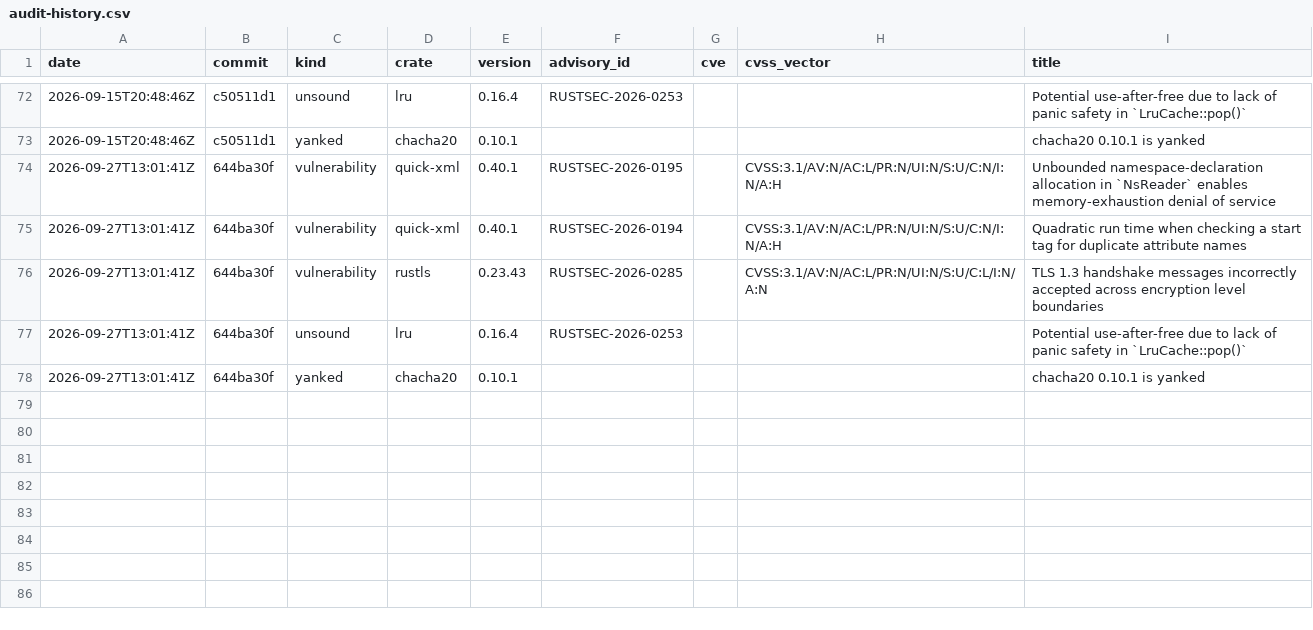
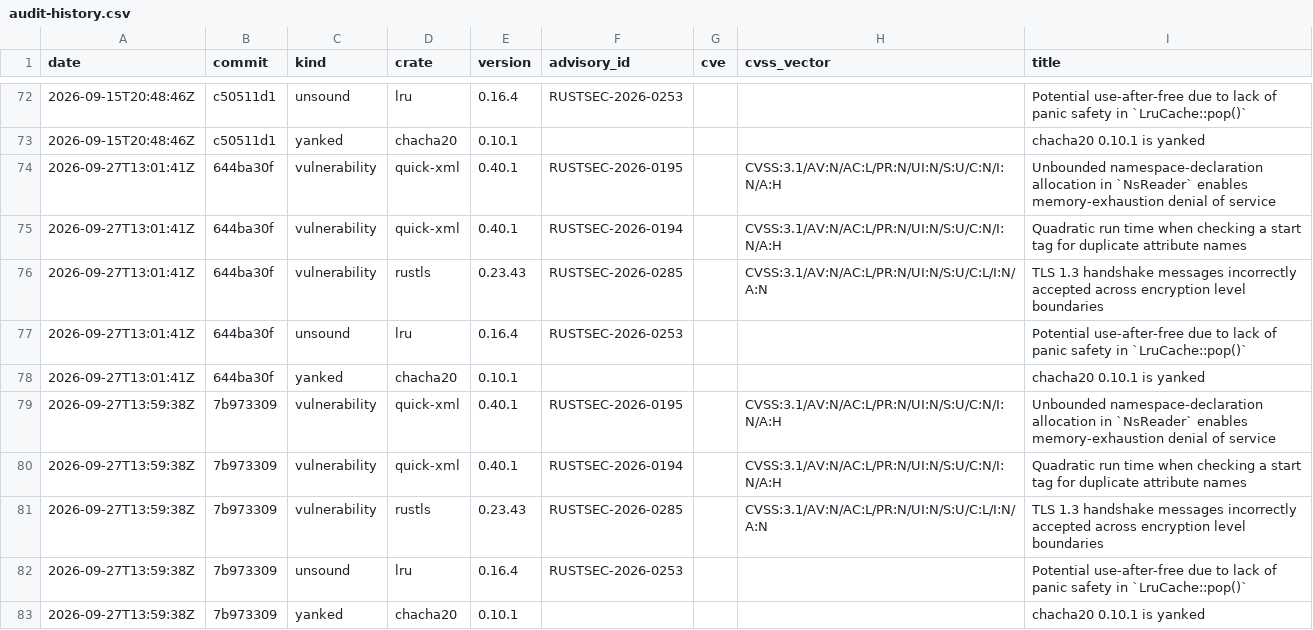
Before and after one commit to evanalyzer/evanalyzer, a CSV file: docs/audit-history.csv, drawn as a sheet; only a part is shown, gaps mark what is left out; the diff names each change by its address in the sheet, - before the commit and + after, or states it on an @@ line.

```diff
--- a/docs/audit-history.csv
+++ b/docs/audit-history.csv
+row 79: 2026-09-27T13:59:38Z | 7b973309 | vulnerability | quick-xml | 0.40.1 | RUSTSEC-2026-0195 |  | CVSS:3.1/AV:N/AC:L/PR:N/UI:N/S:U/C:N/I:N/A:H | Unbounded namespace-declaration allocation in `NsReader` enables memory-exhaustion denial of service
+row 80: 2026-09-27T13:59:38Z | 7b973309 | vulnerability | quick-xml | 0.40.1 | RUSTSEC-2026-0194 |  | CVSS:3.1/AV:N/AC:L/PR:N/UI:N/S:U/C:N/I:N/A:H | Quadratic run time when checking a start tag for duplicate attribute names
+row 81: 2026-09-27T13:59:38Z | 7b973309 | vulnerability | rustls | 0.23.43 | RUSTSEC-2026-0285 |  | CVSS:3.1/AV:N/AC:L/PR:N/UI:N/S:U/C:L/I:N/A:N | TLS 1.3 handshake messages incorrectly accepted across encryption level boundaries
+row 82: 2026-09-27T13:59:38Z | 7b973309 | unsound | lru | 0.16.4 | RUSTSEC-2026-0253 |  |  | Potential use-after-free due to lack of panic safety in `LruCache::pop()`
+row 83: 2026-09-27T13:59:38Z | 7b973309 | yanked | chacha20 | 0.10.1 |  |  |  | chacha20 0.10.1 is yanked
```
